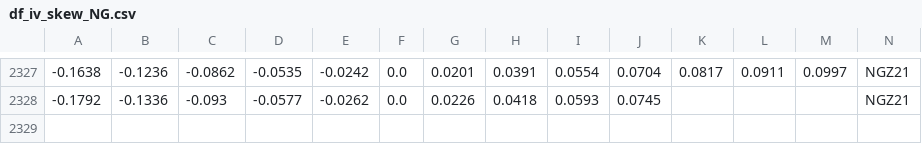
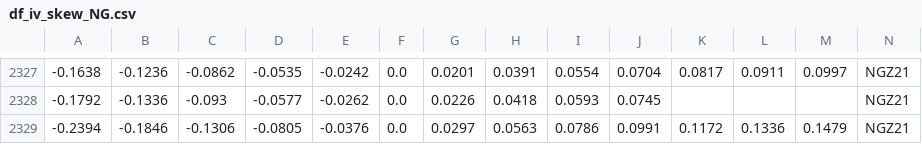
Before and after one commit to bgithub1/dashgrid, a CSV file: dashgrid/df_iv_skew_NG.csv, drawn as a sheet; only a part is shown, gaps mark what is left out; rows hold the shown columns only; the diff names each change by its address in the sheet, - before the commit and + after, or states it on an @@ line.

```diff
--- a/dashgrid/df_iv_skew_NG.csv
+++ b/dashgrid/df_iv_skew_NG.csv
+row 2329: -0.2394 | -0.1846 | -0.1306 | -0.0805 | -0.0376 | 0.0 | 0.0297 | 0.0563 | 0.0786 | 0.0991 | 0.1172 | 0.1336 | 0.1479 | NGZ21
```
Also changed, not shown: dashgrid/df_iv_skew_CL.csv, dashgrid/df_iv_skew_ES.csv, 3 other files.
